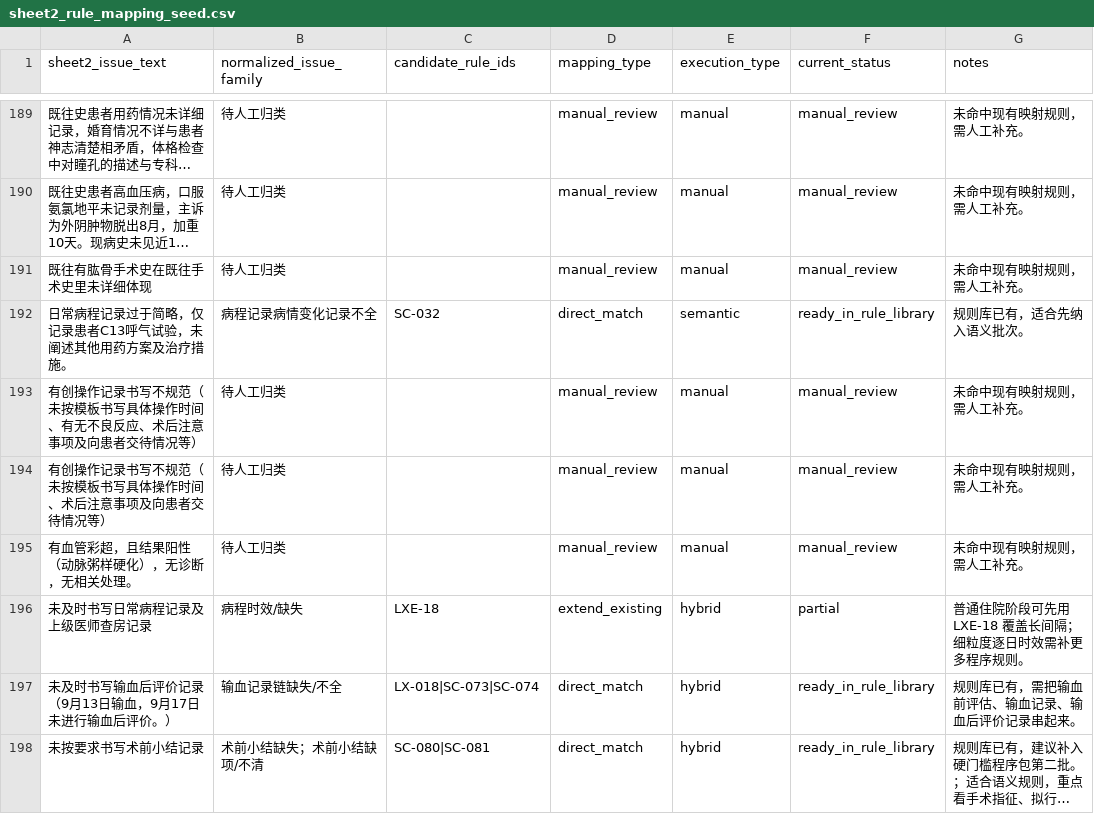
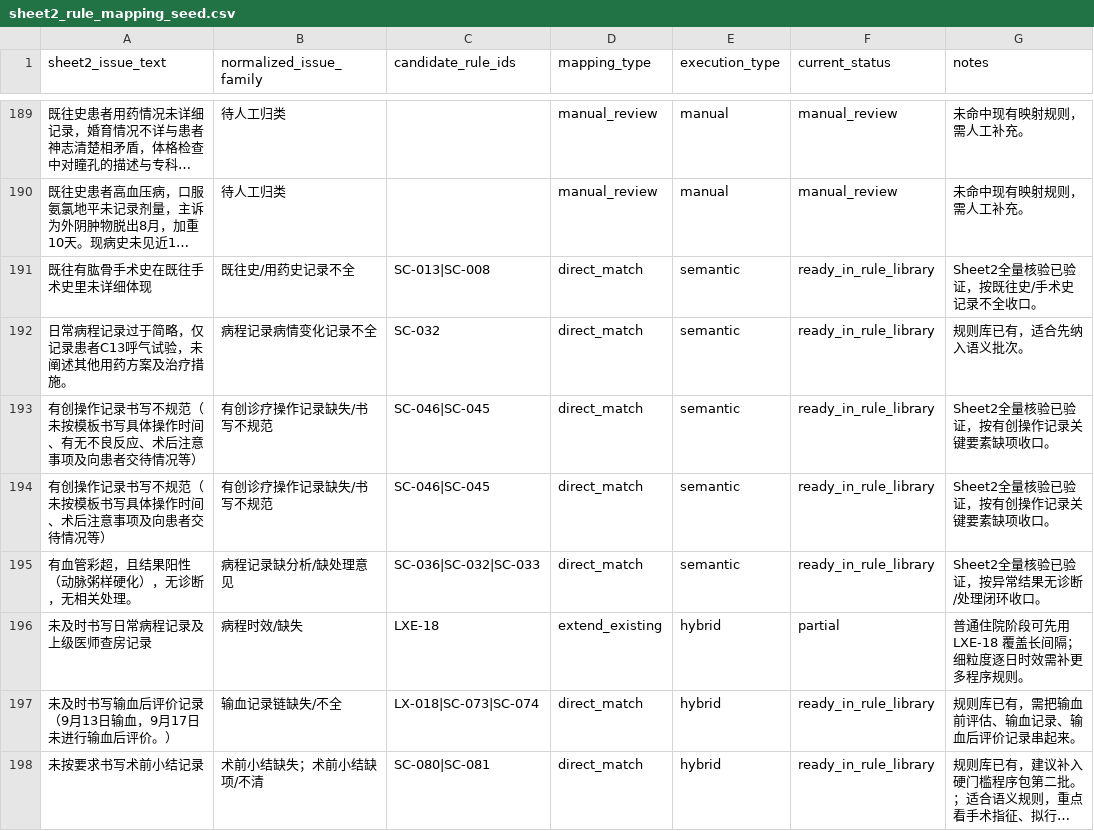
Before and after one commit to softjazzz/combined, a CSV file: apps/medqc-web/docs/0418/QC/sheet2_rule_mapping_seed.csv, drawn as a sheet; only a part is shown, gaps mark what is left out; long unchanged cells end in …; the diff covers the shown part only; the diff names each change by its address in the sheet, - before the commit and + after, or states it on an @@ line.

```diff
--- a/apps/medqc-web/docs/0418/QC/sheet2_rule_mapping_seed.csv
+++ b/apps/medqc-web/docs/0418/QC/sheet2_rule_mapping_seed.csv
-B191 (normalized_issue_family): 待人工归类
+B191 (normalized_issue_family): 既往史/用药史记录不全
-C191 (candidate_rule_ids): (empty)
+C191 (candidate_rule_ids): SC-013|SC-008
-D191 (mapping_type): manual_review
+D191 (mapping_type): direct_match
-E191 (execution_type): manual
+E191 (execution_type): semantic
-F191 (current_status): manual_review
+F191 (current_status): ready_in_rule_library
-G191 (notes): 未命中现有映射规则，需人工补充。
+G191 (notes): Sheet2全量核验已验证，按既往史/手术史记录不全收口。
-B193:B194 (normalized_issue_family): 待人工归类
+B193:B194 (normalized_issue_family): 有创诊疗操作记录缺失/书写不规范
-C193:C194 (candidate_rule_ids): (empty)
+C193:C194 (candidate_rule_ids): SC-046|SC-045
-D193:D195 (mapping_type): manual_review
+D193:D195 (mapping_type): direct_match
-E193:E195 (execution_type): manual
+E193:E195 (execution_type): semantic
-F193:F195 (current_status): manual_review
+F193:F195 (current_status): ready_in_rule_library
-G193:G194 (notes): 未命中现有映射规则，需人工补充。
+G193:G194 (notes): Sheet2全量核验已验证，按有创操作记录关键要素缺项收口。
-B195 (normalized_issue_family): 待人工归类
+B195 (normalized_issue_family): 病程记录缺分析/缺处理意见
-C195 (candidate_rule_ids): (empty)
+C195 (candidate_rule_ids): SC-036|SC-032|SC-033
-G195 (notes): 未命中现有映射规则，需人工补充。
+G195 (notes): Sheet2全量核验已验证，按异常结果无诊断/处理闭环收口。
```
Also changed, not shown: 138 edited cells elsewhere in this file, 4 other files.
